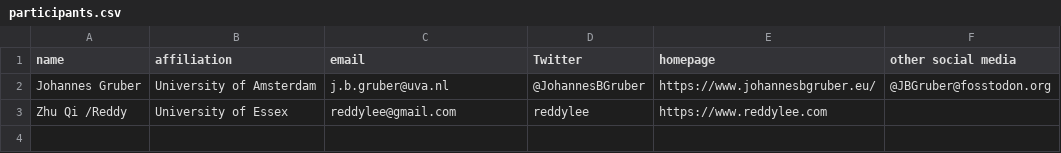
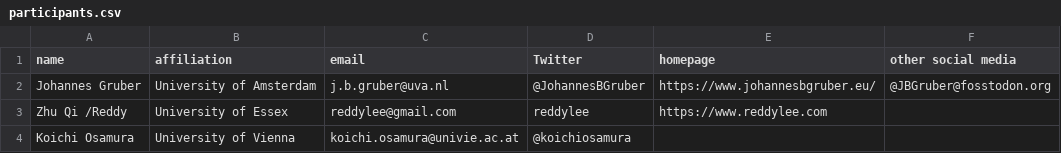
Before and after one commit to JBGruber/ess-v2-web-scraping-data-management, a CSV file: participants/participants.csv, drawn as a sheet.

Commit message:
partly Merge pull request #2 from koichiosamura/main

```diff
--- a/participants/participants.csv
+++ b/participants/participants.csv
@@ -3 +3,2 @@ Johannes Gruber,University of Amsterdam,j.b.gruber@uva.nl,@JohannesBGruber,https
 Zhu Qi /Reddy,University of Essex,reddylee@gmail.com,reddylee,https://www.reddylee.com,
+Koichi Osamura,University of Vienna,koichi.osamura@univie.ac.at,@koichiosamura,,
```
